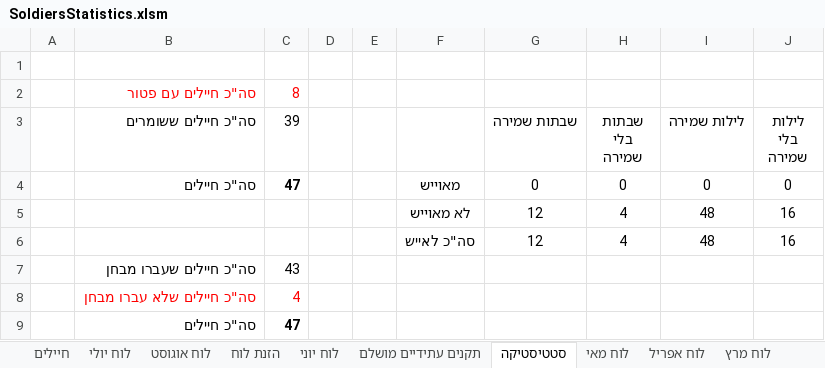
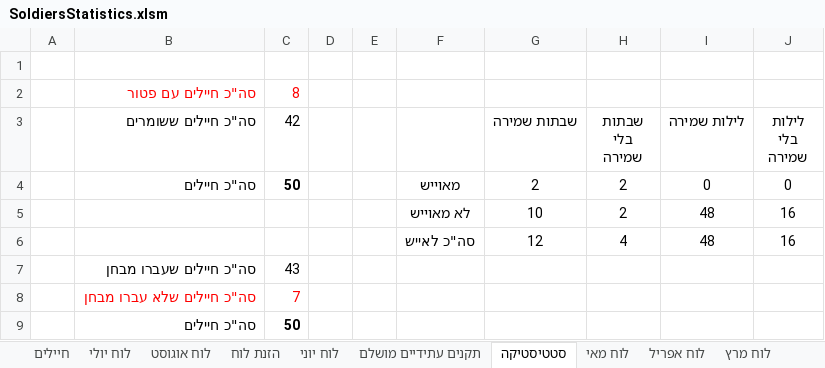
Before and after one commit to YuvalAlf/Duty-Table, an Excel workbook: SoldiersStatistics.xlsm, sheet סטטיסטיקה, drawn as a sheet; values as stored, in another font and other column widths than the file's, no borders; the diff names each change by its address in the sheet, - before the commit and + after, or states it on an @@ line.

```diff
--- a/SoldiersStatistics.xlsm (sheet סטטיסטיקה)
+++ b/SoldiersStatistics.xlsm (sheet סטטיסטיקה)
-C3: 39
+C3: 42
-C4 (42): 47
+C4 (42): 50
-G4 (שבתות שמירה): 0
+G4 (שבתות שמירה): 2
-H4 (שבתות בלי שמירה): 0
+H4 (שבתות בלי שמירה): 2
-G5 (שבתות שמירה): 12
+G5 (שבתות שמירה): 10
-H5 (שבתות בלי שמירה): 4
+H5 (שבתות בלי שמירה): 2
-C8 (42): 4
+C8 (42): 7
-C9 (42): 47
+C9 (42): 50
```
Also changed, not shown: sheet חיילים, sheet הזנת לוח, sheet לוח מאי, formulas that keep their value.
